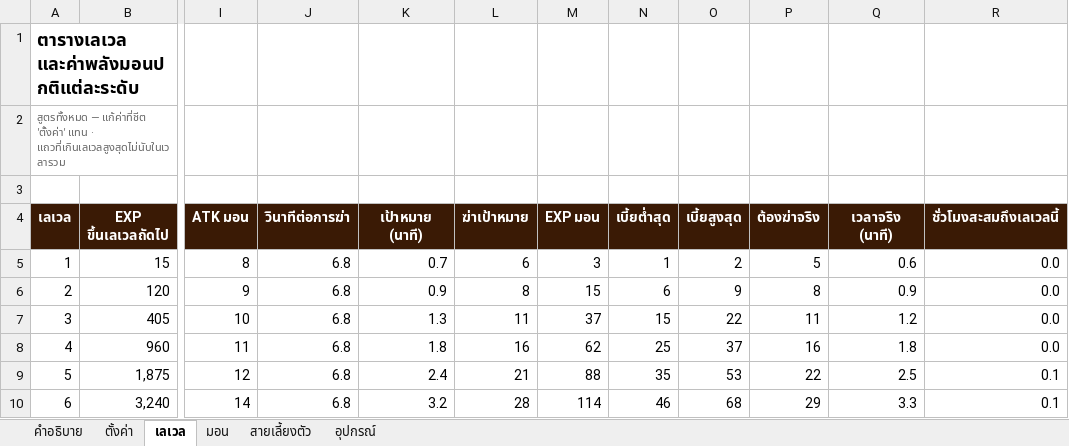
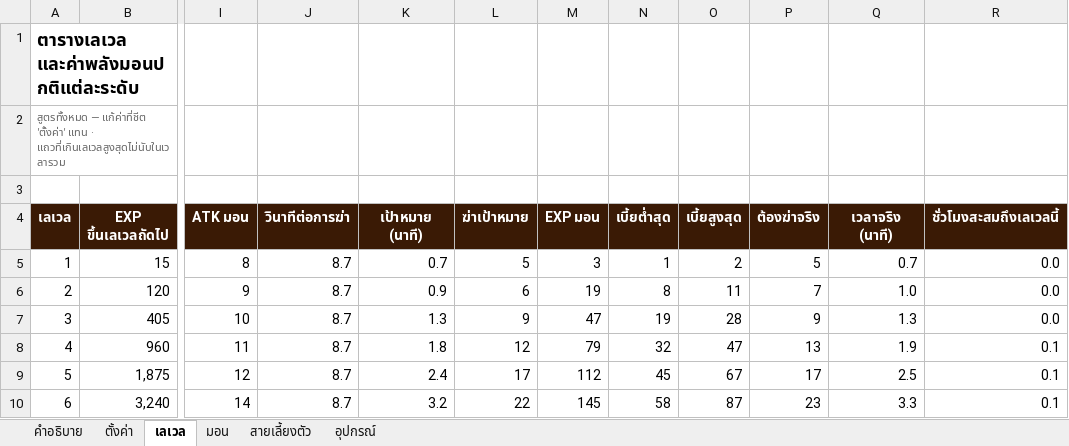
Before and after one commit to tinthawong/siam-legends-online, an Excel workbook: balance/siam-legends-balance.xlsx, sheet เลเวล, drawn as a sheet; only a part is shown, gaps mark what is left out; values as stored, in another font and other column widths than the file's, no borders; charts and pictures not drawn; the diff covers the shown part only; the diff names each change by its address in the sheet, - before the commit and + after, or states it on an @@ line.

```diff
--- a/balance/siam-legends-balance.xlsx (sheet เลเวล)
+++ b/balance/siam-legends-balance.xlsx (sheet เลเวล)
-J5:J10 (วินาทีต่อการฆ่า): 6.8
+J5:J10 (วินาทีต่อการฆ่า): 8.7
-L5 (ฆ่าเป้าหมาย): 6
+L5 (ฆ่าเป้าหมาย): 5
-Q5 (เวลาจริง (นาที)): 0.6
+Q5 (เวลาจริง (นาที)): 0.7
-L6 (ฆ่าเป้าหมาย): 8
+L6 (ฆ่าเป้าหมาย): 6
-M6 (EXP มอน): 15
+M6 (EXP มอน): 19
-N6 (เบี้ยต่ำสุด): 6
+N6 (เบี้ยต่ำสุด): 8
-O6 (เบี้ยสูงสุด): 9
+O6 (เบี้ยสูงสุด): 11
-P6 (ต้องฆ่าจริง): 8
+P6 (ต้องฆ่าจริง): 7
-Q6 (เวลาจริง (นาที)): 0.9
+Q6 (เวลาจริง (นาที)): 1.0
-L7 (ฆ่าเป้าหมาย): 11
+L7 (ฆ่าเป้าหมาย): 9
-M7 (EXP มอน): 37
+M7 (EXP มอน): 47
-N7 (เบี้ยต่ำสุด): 15
+N7 (เบี้ยต่ำสุด): 19
-O7 (เบี้ยสูงสุด): 22
+O7 (เบี้ยสูงสุด): 28
-P7 (ต้องฆ่าจริง): 11
+P7 (ต้องฆ่าจริง): 9
-Q7 (เวลาจริง (นาที)): 1.2
+Q7 (เวลาจริง (นาที)): 1.3
-L8 (ฆ่าเป้าหมาย): 16
+L8 (ฆ่าเป้าหมาย): 12
-M8 (EXP มอน): 62
+M8 (EXP มอน): 79
-N8 (เบี้ยต่ำสุด): 25
+N8 (เบี้ยต่ำสุด): 32
-O8 (เบี้ยสูงสุด): 37
+O8 (เบี้ยสูงสุด): 47
-P8 (ต้องฆ่าจริง): 16
+P8 (ต้องฆ่าจริง): 13
-Q8 (เวลาจริง (นาที)): 1.8
+Q8 (เวลาจริง (นาที)): 1.9
-R8 (ชั่วโมงสะสมถึงเลเวลนี้): 0.0
+R8 (ชั่วโมงสะสมถึงเลเวลนี้): 0.1
-L9 (ฆ่าเป้าหมาย): 21
+L9 (ฆ่าเป้าหมาย): 17
-M9 (EXP มอน): 88
+M9 (EXP มอน): 112
-N9 (เบี้ยต่ำสุด): 35
+N9 (เบี้ยต่ำสุด): 45
-O9 (เบี้ยสูงสุด): 53
+O9 (เบี้ยสูงสุด): 67
-P9 (ต้องฆ่าจริง): 22
+P9 (ต้องฆ่าจริง): 17
-L10 (ฆ่าเป้าหมาย): 28
+L10 (ฆ่าเป้าหมาย): 22
-M10 (EXP มอน): 114
+M10 (EXP มอน): 145
-N10 (เบี้ยต่ำสุด): 46
+N10 (เบี้ยต่ำสุด): 58
-O10 (เบี้ยสูงสุด): 68
+O10 (เบี้ยสูงสุด): 87
-P10 (ต้องฆ่าจริง): 29
+P10 (ต้องฆ่าจริง): 23
```
Also changed, not shown: 634 edited cells elsewhere in this sheet, sheet มอน, sheet ตั้งค่า, charts or pictures, 5 other files.
